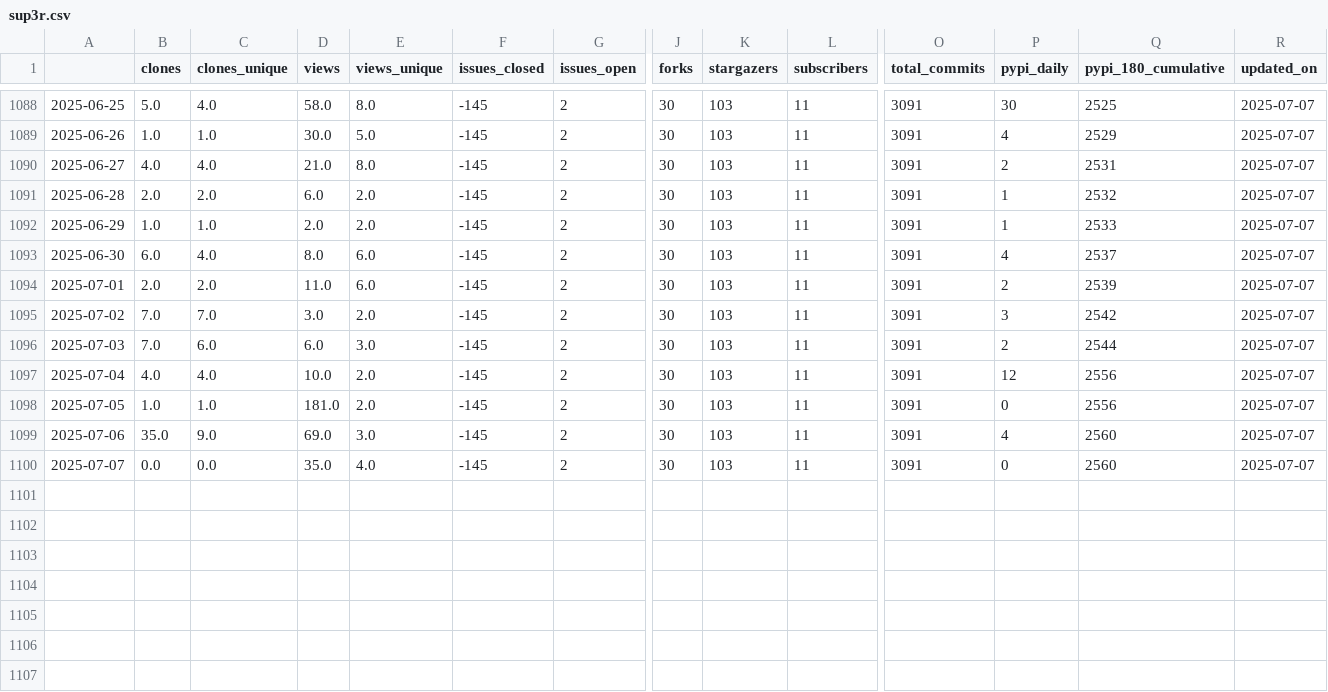
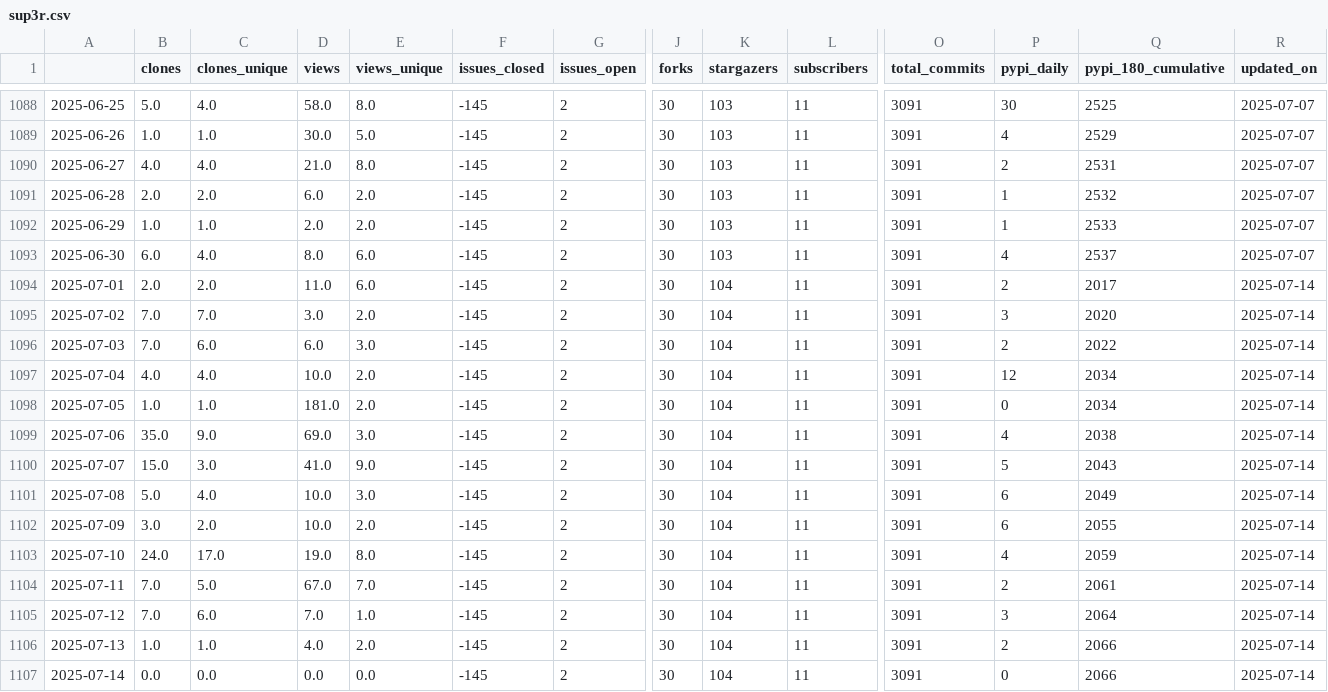
Before and after one commit to malihass/osos, a CSV file: data/sup3r.csv, drawn as a sheet; only a part is shown, gaps mark what is left out; rows hold the shown columns only; the diff names each change by its address in the sheet, - before the commit and + after, or states it on an @@ line.

Commit message:
update osos data and plots

```diff
--- a/data/sup3r.csv
+++ b/data/sup3r.csv
-K1094:K1100 (stargazers): 103
+K1094:K1100 (stargazers): 104
-Q1094 (pypi_180_cumulative): 2539
+Q1094 (pypi_180_cumulative): 2017
-R1094:R1100 (updated_on): 2025-07-07
+R1094:R1100 (updated_on): 2025-07-14
-Q1095 (pypi_180_cumulative): 2542
+Q1095 (pypi_180_cumulative): 2020
-Q1096 (pypi_180_cumulative): 2544
+Q1096 (pypi_180_cumulative): 2022
-Q1097:Q1098 (pypi_180_cumulative): 2556
+Q1097:Q1098 (pypi_180_cumulative): 2034
-Q1099 (pypi_180_cumulative): 2560
+Q1099 (pypi_180_cumulative): 2038
-B1100 (clones): 0.0
+B1100 (clones): 15.0
-C1100 (clones_unique): 0.0
+C1100 (clones_unique): 3.0
-D1100 (views): 35.0
+D1100 (views): 41.0
-E1100 (views_unique): 4.0
+E1100 (views_unique): 9.0
-P1100 (pypi_daily): 0
+P1100 (pypi_daily): 5
-Q1100 (pypi_180_cumulative): 2560
+Q1100 (pypi_180_cumulative): 2043
+row 1101: 2025-07-08 | 5.0 | 4.0 | 10.0 | 3.0 | -145 | 2 | 30 | 104 | 11 | 3091 | 6 | 2049 | 2025-07-14
+row 1102: 2025-07-09 | 3.0 | 2.0 | 10.0 | 2.0 | -145 | 2 | 30 | 104 | 11 | 3091 | 6 | 2055 | 2025-07-14
+row 1103: 2025-07-10 | 24.0 | 17.0 | 19.0 | 8.0 | -145 | 2 | 30 | 104 | 11 | 3091 | 4 | 2059 | 2025-07-14
+row 1104: 2025-07-11 | 7.0 | 5.0 | 67.0 | 7.0 | -145 | 2 | 30 | 104 | 11 | 3091 | 2 | 2061 | 2025-07-14
+row 1105: 2025-07-12 | 7.0 | 6.0 | 7.0 | 1.0 | -145 | 2 | 30 | 104 | 11 | 3091 | 3 | 2064 | 2025-07-14
+row 1106: 2025-07-13 | 1.0 | 1.0 | 4.0 | 2.0 | -145 | 2 | 30 | 104 | 11 | 3091 | 2 | 2066 | 2025-07-14
+row 1107: 2025-07-14 | 0.0 | 0.0 | 0.0 | 0.0 | -145 | 2 | 30 | 104 | 11 | 3091 | 0 | 2066 | 2025-07-14
```
Also changed, not shown: data/bioreactordesign.csv, data/pelelmex.csv, 15 other files.
